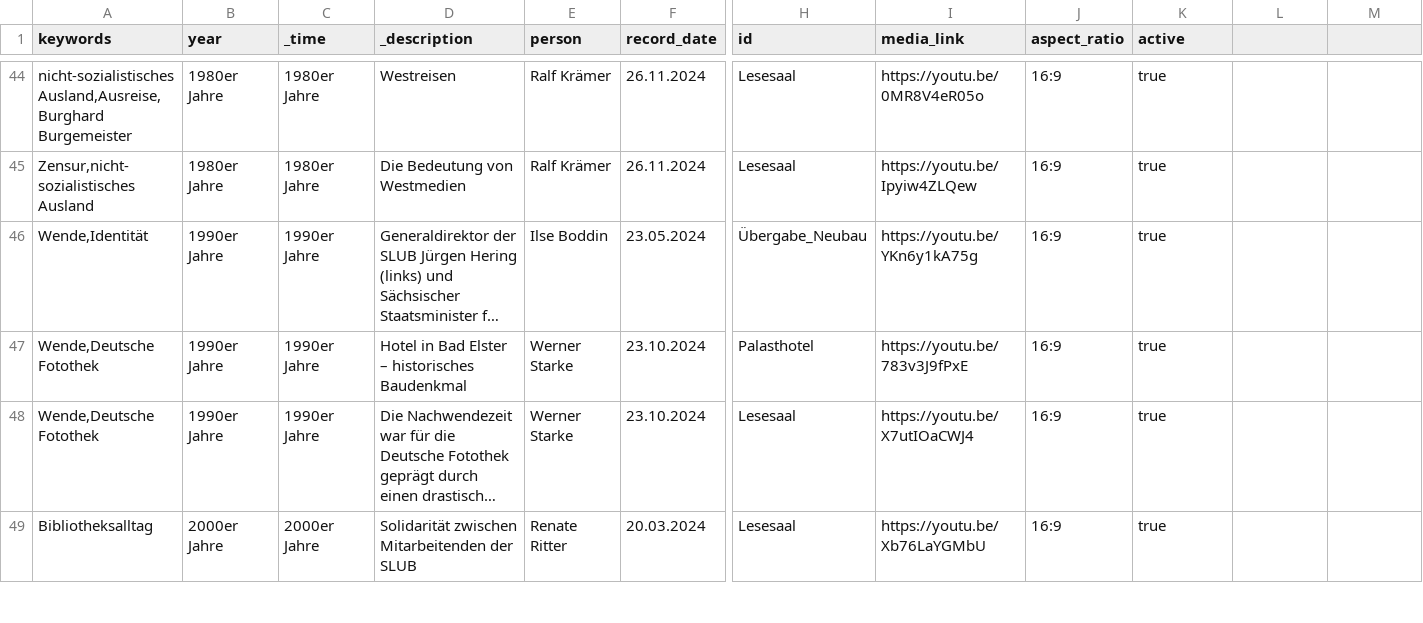
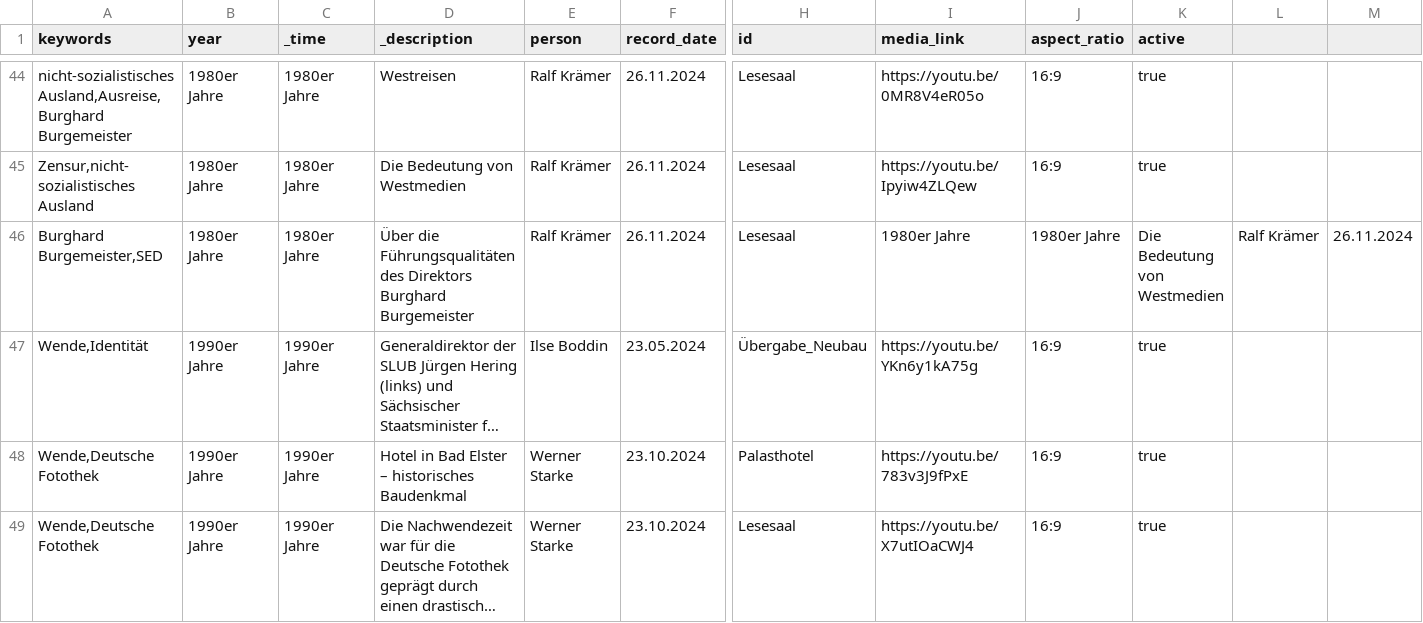
Before and after one commit to robertcornelisschuppe/Erinnerungen-an-die-SLB, a CSV file: data.csv, drawn as a sheet; only a part is shown, gaps mark what is left out; the shorter side is filled out with more unchanged rows; long unchanged cells end in …; rows hold the shown columns only; the diff names each change by its address in the sheet, - before the commit and + after, or states it on an @@ line.

Commit message:
Update data.csv

```diff
--- a/data.csv
+++ b/data.csv
+row 46: Burghard Burgemeister,SED | 1980er Jahre | 1980er Jahre | Über die Führungsqualitäten des Direktors Burghard Burgemeister | Ralf Krämer | 26.11.2024 | Lesesaal | 1980er Jahre | 1980er Jahre | Die Bedeutung von Westmedien | Ralf Krämer | 26.11.2024
```
